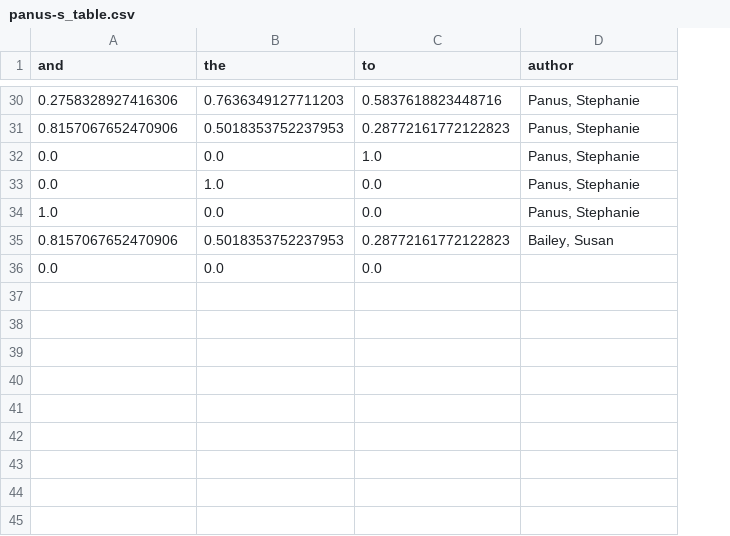
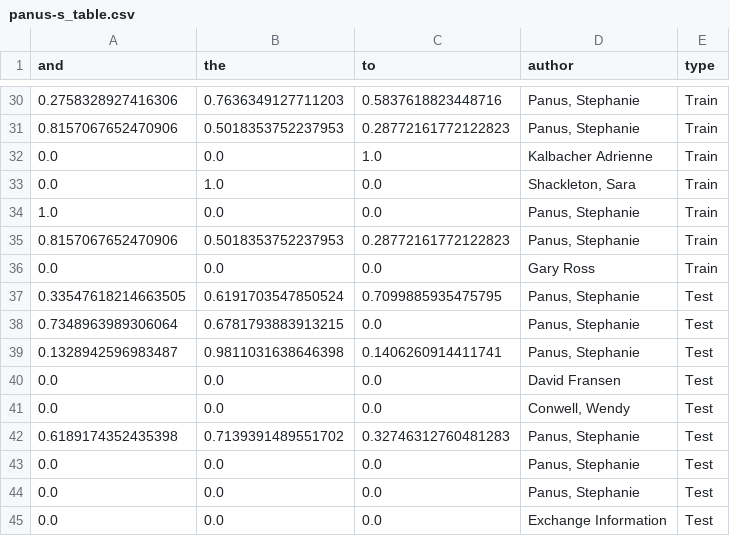
Before and after one commit to Devix71/lt2222-v23-a3, a CSV file: panus-s_table.csv, drawn as a sheet; only a part is shown, gaps mark what is left out; the diff covers the shown part only; the diff names each change by its address in the sheet, - before the commit and + after, or states it on an @@ line.

```diff
--- a/panus-s_table.csv
+++ b/panus-s_table.csv
+column E (type), rows 30-36: all Train
-D32 (author): Panus, Stephanie
+D32 (author): Kalbacher Adrienne
-D33 (author): Panus, Stephanie
+D33 (author): Shackleton, Sara
-D35 (author): Bailey, Susan
+D35 (author): Panus, Stephanie
-D36 (author): (empty)
+D36 (author): Gary Ross
+row 37: 0.33547618214663505 | 0.6191703547850524 | 0.7099885935475795 | Panus, Stephanie | Test
+row 38: 0.7348963989306064 | 0.6781793883913215 | 0.0 | Panus, Stephanie | Test
+row 39: 0.1328942596983487 | 0.9811031638646398 | 0.1406260914411741 | Panus, Stephanie | Test
+row 40: 0.0 | 0.0 | 0.0 | David Fransen | Test
+row 41: 0.0 | 0.0 | 0.0 | Conwell, Wendy | Test
+row 42: 0.6189174352435398 | 0.7139391489551702 | 0.32746312760481283 | Panus, Stephanie | Test
+row 43: 0.0 | 0.0 | 0.0 | Panus, Stephanie | Test
+row 44: 0.0 | 0.0 | 0.0 | Panus, Stephanie | Test
+row 45: 0.0 | 0.0 | 0.0 | Exchange Information | Test
```
Also changed, not shown: 5 added rows, 5 removed rows, 9 moved rows and 6 edited cells elsewhere in this file, 10 other files.
